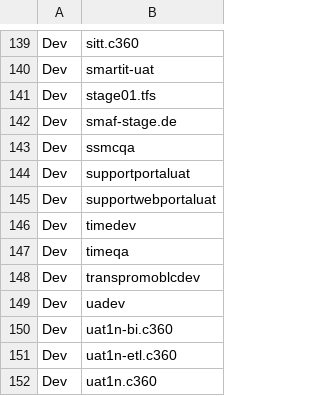
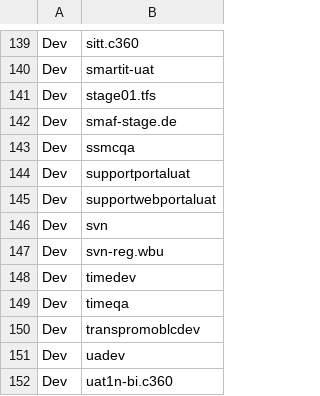
Before and after one commit to leebaird/discover, a TSV file: misc/subdomain-categories.tsv, drawn as a sheet; only a part is shown, gaps mark what is left out; the shorter side is filled out with more unchanged rows; the diff names each change by its address in the sheet, - before the commit and + after, or states it on an @@ line.

Commit message:
Add Dev rules for svn and svn-reg.wbu hosts

```diff
--- a/misc/subdomain-categories.tsv
+++ b/misc/subdomain-categories.tsv
+row 146: Dev | svn
+row 147: Dev | svn-reg.wbu
```
